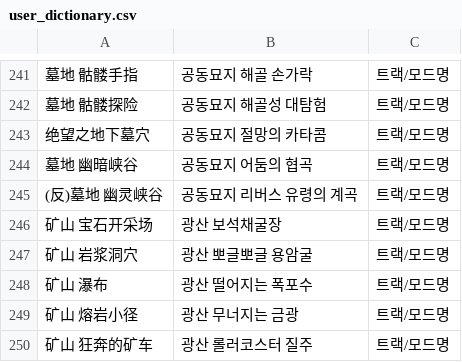
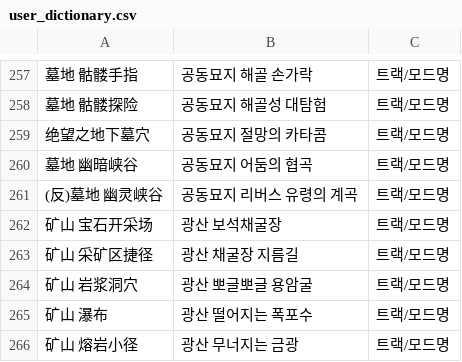
Before and after one commit to kwon1h/jung-ka-translator, a CSV file: docs/user_dictionary.csv, drawn as a sheet; only a part is shown, gaps mark what is left out; the shorter side is filled out with more unchanged rows; the diff covers the shown part only; the diff names each change by its address in the sheet, - before the commit and + after, or states it on an @@ line.

```diff
--- a/docs/user_dictionary.csv
+++ b/docs/user_dictionary.csv
+row 263: 矿山 采矿区捷径 | 광산 채굴장 지름길 | 트랙/모드명
```
Also changed, not shown: 16 added rows and 6 edited cells elsewhere in this file, 21 other files.
